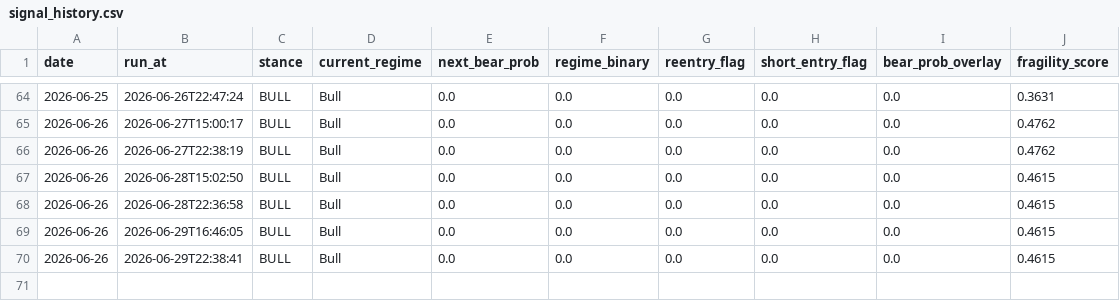
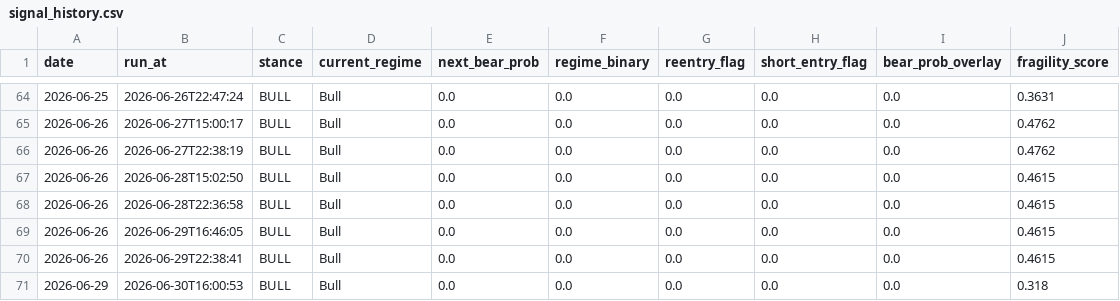
Before and after one commit to wbelmont/regime-monitor, a CSV file: data/signal_history.csv, drawn as a sheet; only a part is shown, gaps mark what is left out.

Commit message:
chore: daily signal history [skip ci]

```diff
--- a/data/signal_history.csv
+++ b/data/signal_history.csv
@@ -70 +70,2 @@ date,run_at,stance,current_regime,next_bear_prob,regime_binary,reentry_flag,shor
 2026-06-26,2026-06-29T22:38:41,BULL,Bull,0.0,0.0,0.0,0.0,0.0,0.4615
+2026-06-29,2026-06-30T16:00:53,BULL,Bull,0.0,0.0,0.0,0.0,0.0,0.318
```
